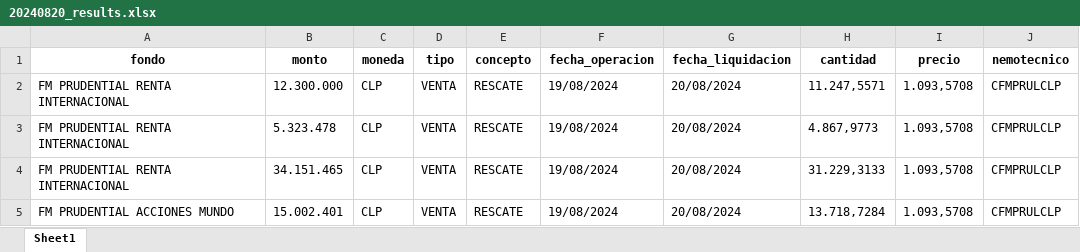
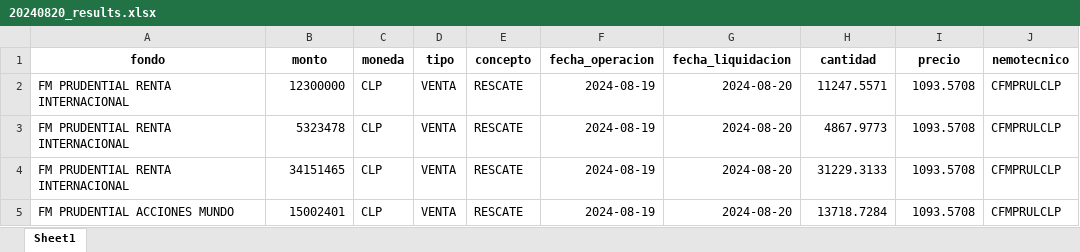
Before and after one commit to Creasys-Risk/parser_delta, an Excel workbook: 20240820/20240820_results.xlsx, sheet Sheet1, drawn as a sheet; values as stored, in another font and other column widths than the file's, no borders; the diff names each change by its address in the sheet, - before the commit and + after, or states it on an @@ line.

Commit message:
Se corrigen los formatos de fecha y numero

```diff
--- a/20240820/20240820_results.xlsx (sheet Sheet1)
+++ b/20240820/20240820_results.xlsx (sheet Sheet1)
-B2 (monto): 12.300.000
+B2 (monto): 12300000
-F2:F5 (fecha_operacion): 19/08/2024
+F2:F5 (fecha_operacion): 2024-08-19
-G2:G5 (fecha_liquidacion): 20/08/2024
+G2:G5 (fecha_liquidacion): 2024-08-20
-H2 (cantidad): 11.247,5571
+H2 (cantidad): 11247.5571
-I2:I5 (precio): 1.093,5708
+I2:I5 (precio): 1093.5708
-B3 (monto): 5.323.478
+B3 (monto): 5323478
-H3 (cantidad): 4.867,9773
+H3 (cantidad): 4867.9773
-B4 (monto): 34.151.465
+B4 (monto): 34151465
-H4 (cantidad): 31.229,3133
+H4 (cantidad): 31229.3133
-B5 (monto): 15.002.401
+B5 (monto): 15002401
-H5 (cantidad): 13.718,7284
+H5 (cantidad): 13718.7284
```
Also changed, not shown: 1 other file.
